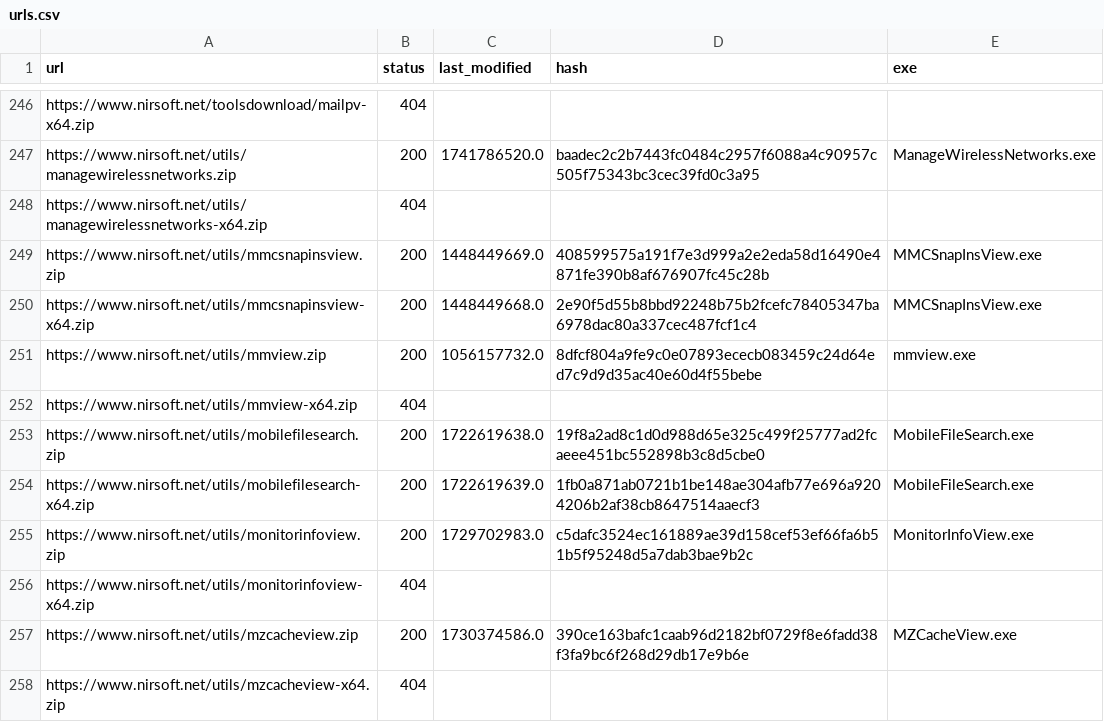
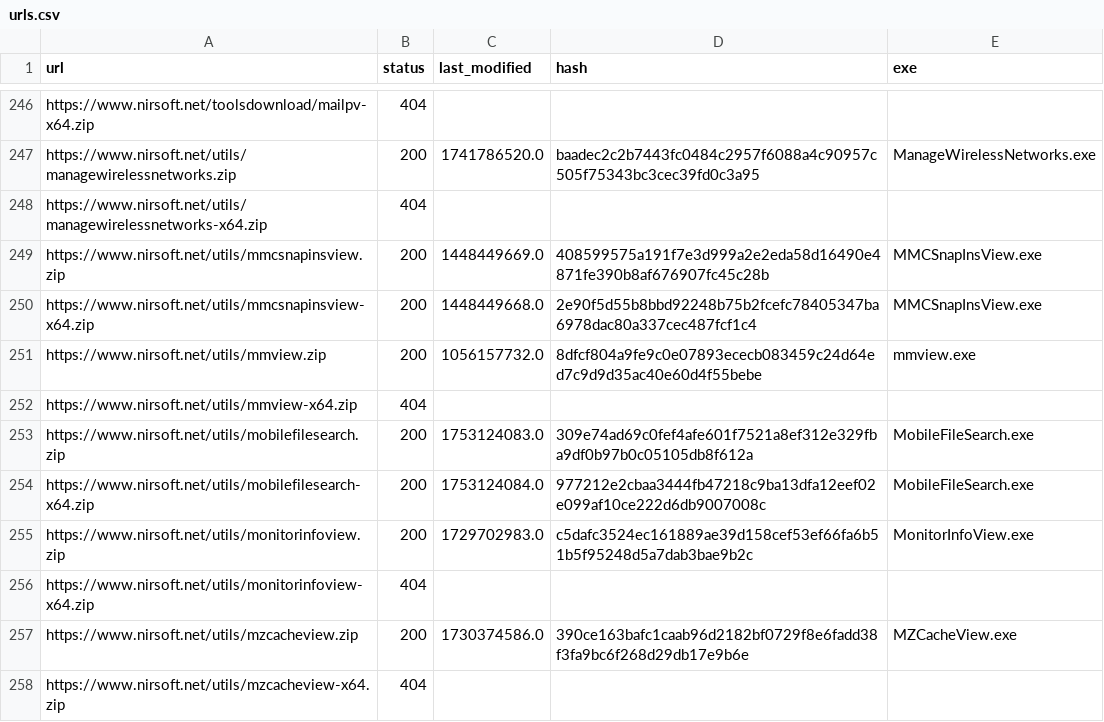
Before and after one commit to ScoopInstaller/Nirsoft, a CSV file: cache/urls.csv, drawn as a sheet; only a part is shown, gaps mark what is left out.

```diff
--- a/cache/urls.csv
+++ b/cache/urls.csv
@@ -252,4 +252,4 @@ https://www.nirsoft.net/utils/mmview.zip,200,1056157732.0,8dfcf804a9fe9c0e07893e
 https://www.nirsoft.net/utils/mmview-x64.zip,404,,,
-https://www.nirsoft.net/utils/mobilefilesearch.zip,200,1722619638.0,19f8a2ad8c1d0d988d65e325c499f25777ad2fcaeee451bc552898b3c8d5cbe0,MobileFileSearch.exe
-https://www.nirsoft.net/utils/mobilefilesearch-x64.zip,200,1722619639.0,1fb0a871ab0721b1be148ae304afb77e696a9204206b2af38cb8647514aaecf3,MobileFileSearch.exe
+https://www.nirsoft.net/utils/mobilefilesearch.zip,200,1753124083.0,309e74ad69c0fef4afe601f7521a8ef312e329fba9df0b97b0c05105db8f612a,MobileFileSearch.exe
+https://www.nirsoft.net/utils/mobilefilesearch-x64.zip,200,1753124084.0,977212e2cbaa3444fb47218c9ba13dfa12eef02e099af10ce222d6db9007008c,MobileFileSearch.exe
 https://www.nirsoft.net/utils/monitorinfoview.zip,200,1729702983.0,c5dafc3524ec161889ae39d158cef53ef66fa6b51b5f95248d5a7dab3bae9b2c,MonitorInfoView.exe
```
